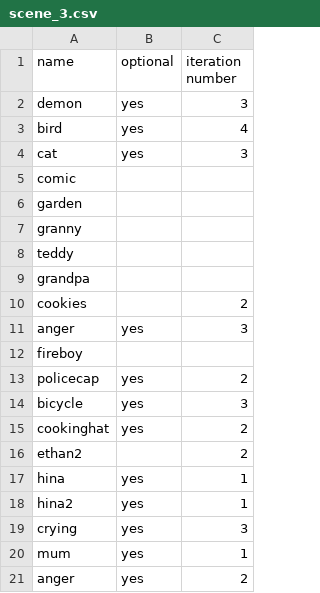
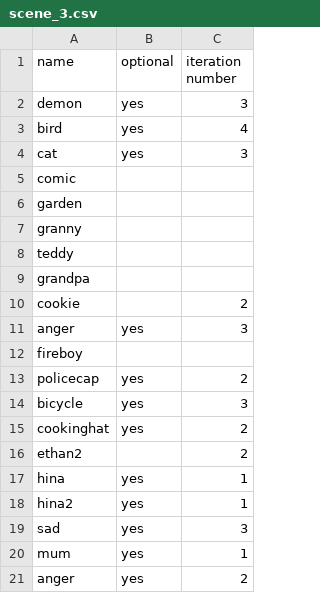
Before and after one commit to Natwm/Narrative_Game_Jam, a CSV file: Assets/Resources/SceneData/scene_3.csv, drawn as a sheet.

```diff
--- a/Assets/Resources/SceneData/scene_3.csv
+++ b/Assets/Resources/SceneData/scene_3.csv
@@ -9,3 +9,3 @@ teddy,,
 grandpa,,
-cookies,,2
+cookie,,2
 anger,yes,3
@@ -18,3 +18,3 @@ hina,yes,1
 hina2,yes,1
-crying,yes,3
+sad,yes,3
 mum,yes,1
```
Also changed, not shown: Assets/Resources/SceneData/scene_4.csv, 3 other files.
